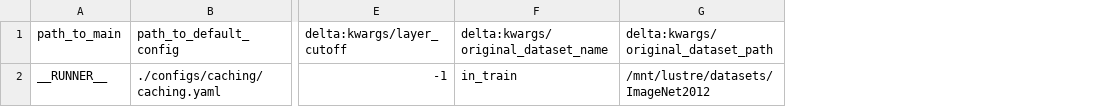
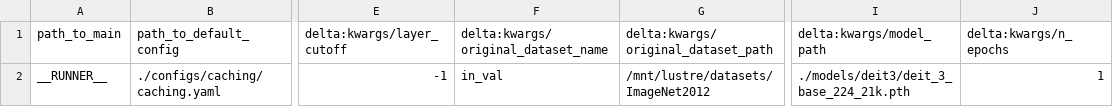
Before and after one commit to AlexanderRubinstein/diverse-universe-public, a CSV file: result_sheets/caching.csv, drawn as a sheet; only a part is shown, gaps mark what is left out; the diff names each change by its address in the sheet, - before the commit and + after, or states it on an @@ line.

Commit message:
Caching starts for in_val

```diff
--- a/result_sheets/caching.csv
+++ b/result_sheets/caching.csv
+column I (delta:kwargs/model_path), row 2: ./models/deit3/deit_3_base_224_21k.pth
+column J (delta:kwargs/n_epochs), row 2: 1
-F2: in_train
+F2: in_val
```
Also changed, not shown: 2 other files.
